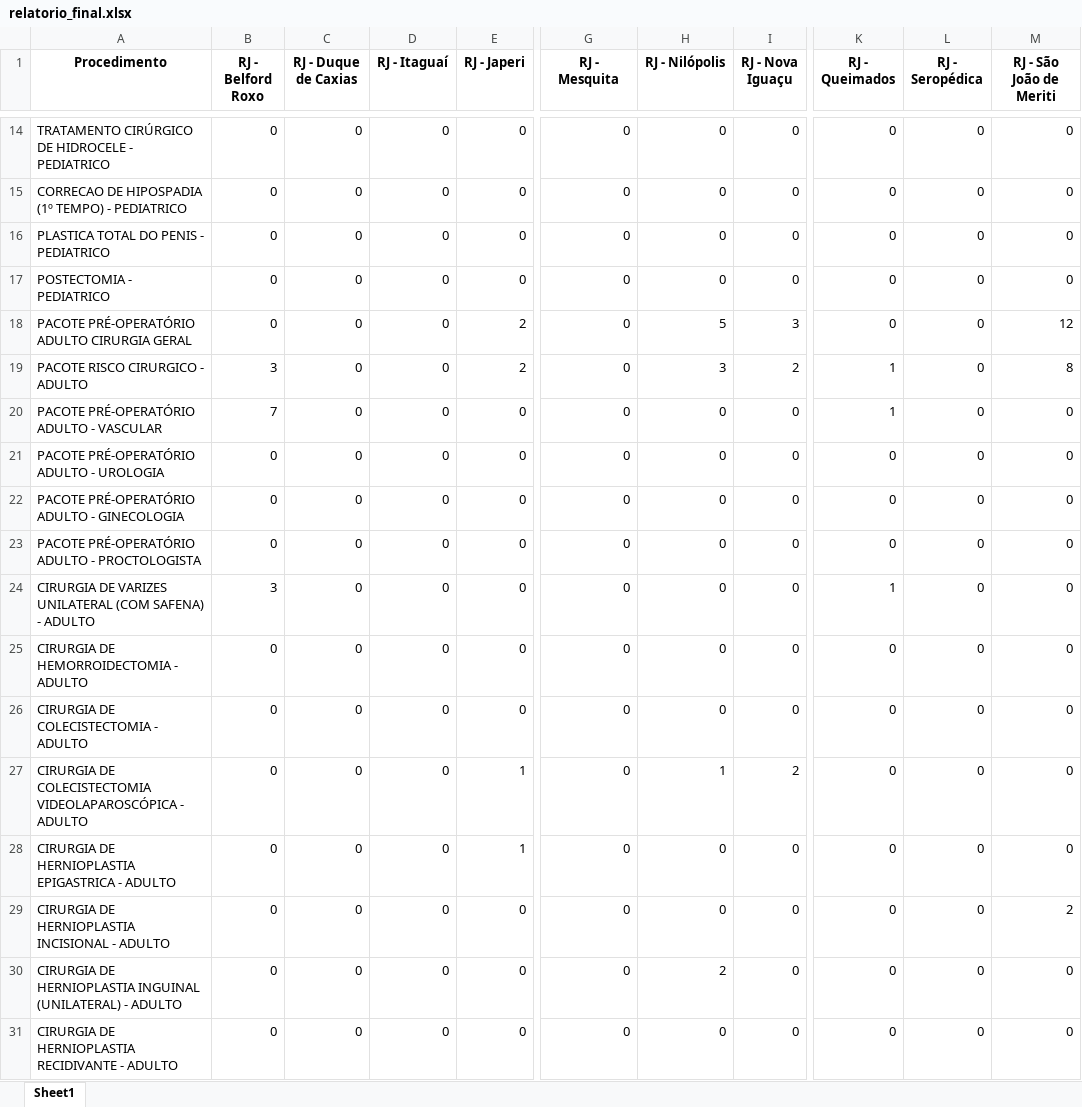
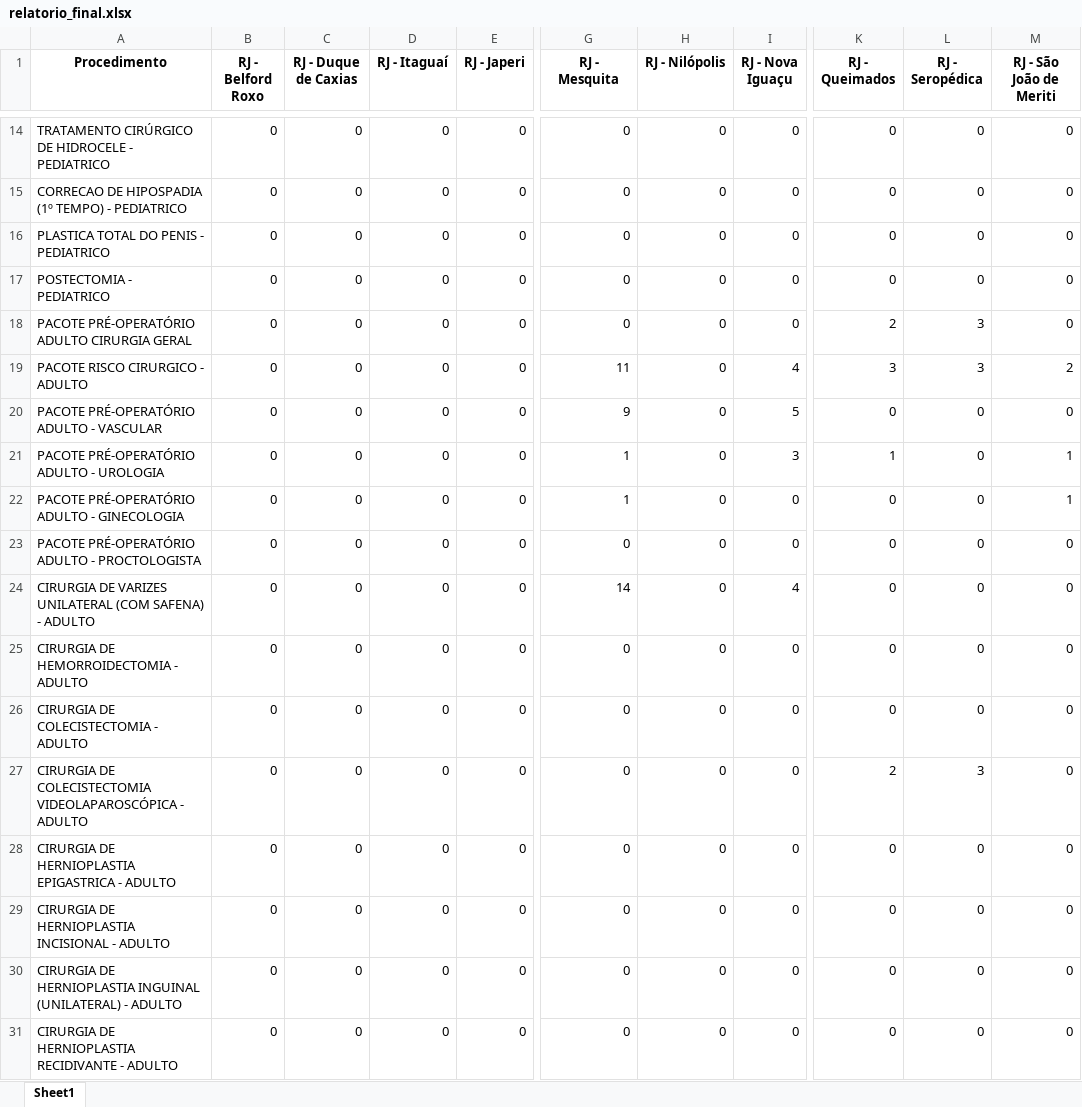
Before and after one commit to Davi-html/analise-opera-facil, an Excel workbook: PrestadorAdulto/neotin/resultado/relatorio_final.xlsx, sheet Sheet1, drawn as a sheet; only a part is shown, gaps mark what is left out; values as stored, in another font and other column widths than the file's, no borders; the diff covers the shown part only; the diff names each change by its address in the sheet, - before the commit and + after, or states it on an @@ line.

```diff
--- a/PrestadorAdulto/neotin/resultado/relatorio_final.xlsx (sheet Sheet1)
+++ b/PrestadorAdulto/neotin/resultado/relatorio_final.xlsx (sheet Sheet1)
-E18:E19 (RJ - Japeri): 2
+E18:E19 (RJ - Japeri): 0
-H18 (RJ - Nilópolis): 5
+H18 (RJ - Nilópolis): 0
-I18 (RJ - Nova Iguaçu): 3
+I18 (RJ - Nova Iguaçu): 0
-K18 (RJ - Queimados): 0
+K18 (RJ - Queimados): 2
-L18:L19 (RJ - Seropédica): 0
+L18:L19 (RJ - Seropédica): 3
-M18 (RJ - São João de Meriti): 12
+M18 (RJ - São João de Meriti): 0
-B19 (RJ - Belford Roxo): 3
+B19 (RJ - Belford Roxo): 0
-G19 (RJ - Mesquita): 0
+G19 (RJ - Mesquita): 11
-H19 (RJ - Nilópolis): 3
+H19 (RJ - Nilópolis): 0
-I19 (RJ - Nova Iguaçu): 2
+I19 (RJ - Nova Iguaçu): 4
-K19 (RJ - Queimados): 1
+K19 (RJ - Queimados): 3
-M19 (RJ - São João de Meriti): 8
+M19 (RJ - São João de Meriti): 2
-B20 (RJ - Belford Roxo): 7
+B20 (RJ - Belford Roxo): 0
-G20 (RJ - Mesquita): 0
+G20 (RJ - Mesquita): 9
-I20 (RJ - Nova Iguaçu): 0
+I20 (RJ - Nova Iguaçu): 5
-K20 (RJ - Queimados): 1
+K20 (RJ - Queimados): 0
-G21:G22 (RJ - Mesquita): 0
+G21:G22 (RJ - Mesquita): 1
-I21 (RJ - Nova Iguaçu): 0
+I21 (RJ - Nova Iguaçu): 3
-K21 (RJ - Queimados): 0
+K21 (RJ - Queimados): 1
-M21:M22 (RJ - São João de Meriti): 0
+M21:M22 (RJ - São João de Meriti): 1
-B24 (RJ - Belford Roxo): 3
+B24 (RJ - Belford Roxo): 0
-G24 (RJ - Mesquita): 0
+G24 (RJ - Mesquita): 14
-I24 (RJ - Nova Iguaçu): 0
+I24 (RJ - Nova Iguaçu): 4
-K24 (RJ - Queimados): 1
+K24 (RJ - Queimados): 0
-E27:E28 (RJ - Japeri): 1
+E27:E28 (RJ - Japeri): 0
-H27 (RJ - Nilópolis): 1
+H27 (RJ - Nilópolis): 0
-I27 (RJ - Nova Iguaçu): 2
+I27 (RJ - Nova Iguaçu): 0
-K27 (RJ - Queimados): 0
+K27 (RJ - Queimados): 2
-L27 (RJ - Seropédica): 0
+L27 (RJ - Seropédica): 3
-M29 (RJ - São João de Meriti): 2
+M29 (RJ - São João de Meriti): 0
-H30 (RJ - Nilópolis): 2
+H30 (RJ - Nilópolis): 0
```
Also changed, not shown: 17 edited cells elsewhere in this sheet, relatorios_simplificados/separarNeotin_SIMPLIFICADO.xlsx, separarRelatorio/separarNeotin.xlsx, 29 other files.
